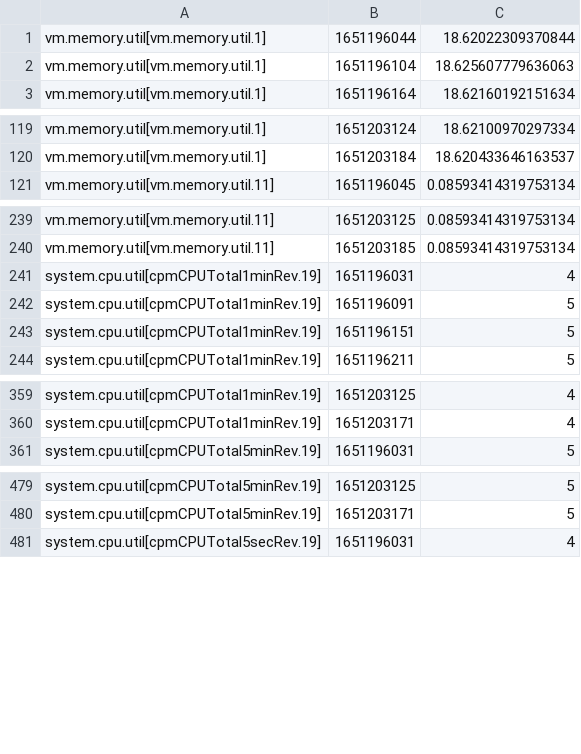
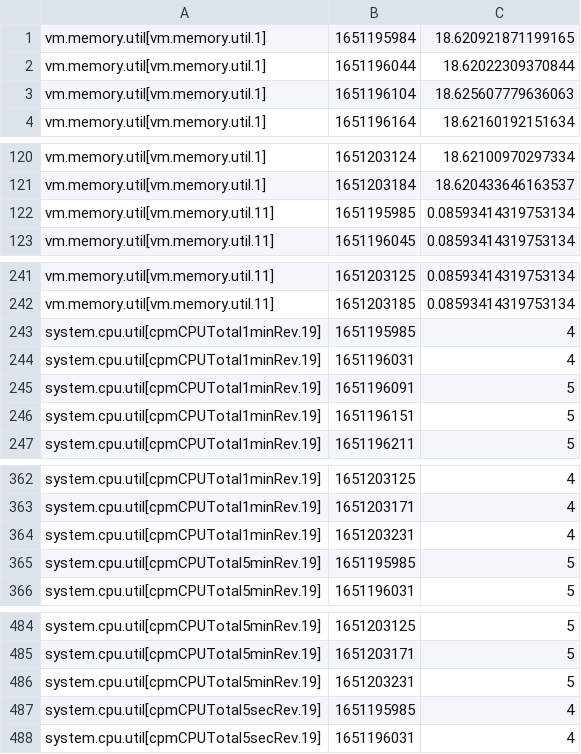
Before and after one commit to domingospaes/dataset-snmp-rmon, a CSV file: sign_d_cpu.csv, drawn as a sheet; only a part is shown, gaps mark what is left out; the diff covers the shown part only.

```diff
--- a/sign_d_cpu.csv
+++ b/sign_d_cpu.csv
@@ -1 +1,2 @@
+"vm.memory.util[vm.memory.util.1]","1651195984","18.620921871199165"
 "vm.memory.util[vm.memory.util.1]","1651196044","18.62022309370844"
@@ -120,2 +121,3 @@
 "vm.memory.util[vm.memory.util.1]","1651203184","18.620433646163537"
+"vm.memory.util[vm.memory.util.11]","1651195985","0.08593414319753134"
 "vm.memory.util[vm.memory.util.11]","1651196045","0.08593414319753134"
@@ -240,2 +242,3 @@
 "vm.memory.util[vm.memory.util.11]","1651203185","0.08593414319753134"
+"system.cpu.util[cpmCPUTotal1minRev.19]","1651195985","4"
 "system.cpu.util[cpmCPUTotal1minRev.19]","1651196031","4"
@@ -360,2 +363,4 @@
 "system.cpu.util[cpmCPUTotal1minRev.19]","1651203171","4"
+"system.cpu.util[cpmCPUTotal1minRev.19]","1651203231","4"
+"system.cpu.util[cpmCPUTotal5minRev.19]","1651195985","5"
 "system.cpu.util[cpmCPUTotal5minRev.19]","1651196031","5"
@@ -480,2 +485,4 @@
 "system.cpu.util[cpmCPUTotal5minRev.19]","1651203171","5"
+"system.cpu.util[cpmCPUTotal5minRev.19]","1651203231","5"
+"system.cpu.util[cpmCPUTotal5secRev.19]","1651195985","4"
 "system.cpu.util[cpmCPUTotal5secRev.19]","1651196031","4"
```
Also changed, not shown: 1 added row elsewhere in this file, sign_a_data.csv, sign_b_data.csv, 9 other files.
